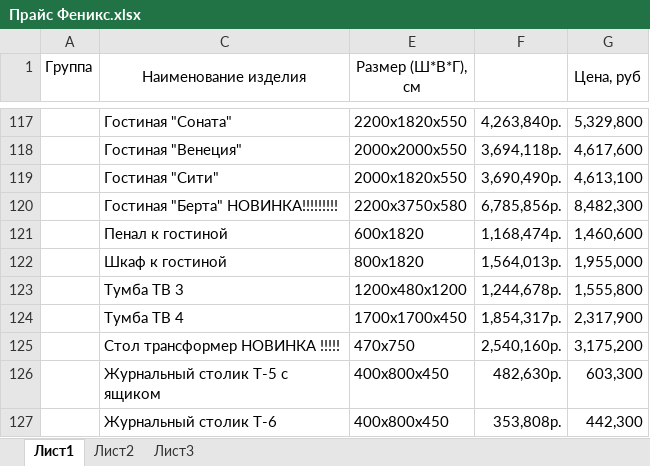
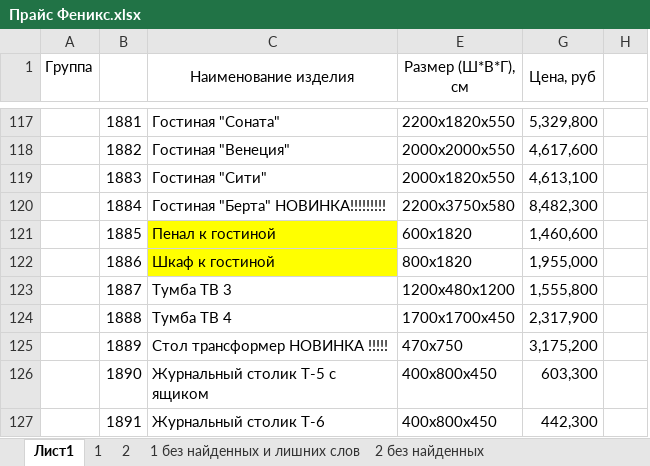
Before and after one commit to mikillin/mebelnow, an Excel workbook: Прайс Феникс.xlsx, sheet Лист1, drawn as a sheet; only a part is shown, gaps mark what is left out; values as stored, in another font and other column widths than the file's, no borders; charts and pictures not drawn; removed rows and columns are numbered as before the commit, all else as after; the diff covers the shown part only; the diff names each change by its address in the sheet, - before the commit and + after, or states it on an @@ line.

```diff
--- a/Прайс Феникс.xlsx (sheet Лист1)
+++ b/Прайс Феникс.xlsx (sheet Лист1)
-sheet tab: Лист2
+sheet tab: 1
-sheet tab: Лист3
+sheet tab: 2
+sheet tab: 1 без найденных и лишних слов
+sheet tab: 2 без найденных
@@ column B unhidden, rows 117-127: 1881 | 1882 | 1883 | 1884 | 1885 | 1886 | 1887 | 1888 | 1889 | 1890 | 1891 @@
@@ column F hidden, rows 117-127: 4,263,840р. | 3,694,118р. | 3,690,490р. | 6,785,856р. | 1,168,474р. | 1,564,013р. | 1,244,678р. | 1,854,317р. | 2,540,160р. | 482,630р. | 353,808р. @@
+column H, empty
-C121:C122 fill: none
+C121:C122 fill: #FFFF00
```
Also changed, not shown: 25 edited cells and cell formats elsewhere in this sheet, sheet 2, sheet 1, charts or pictures.
